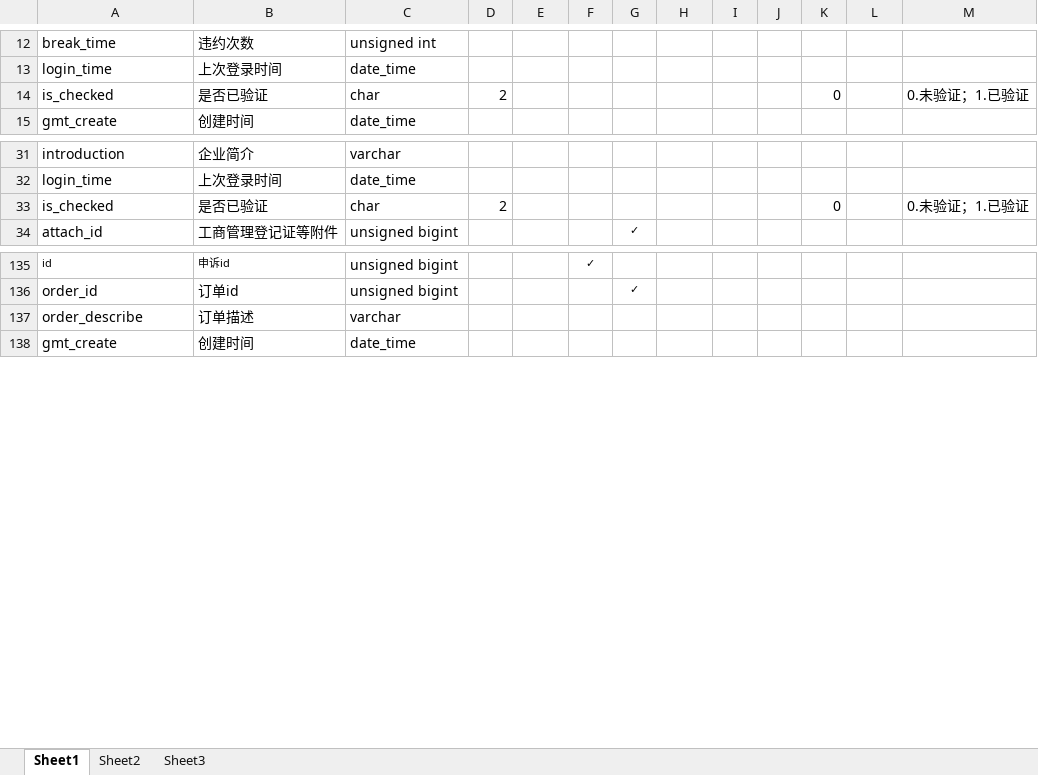
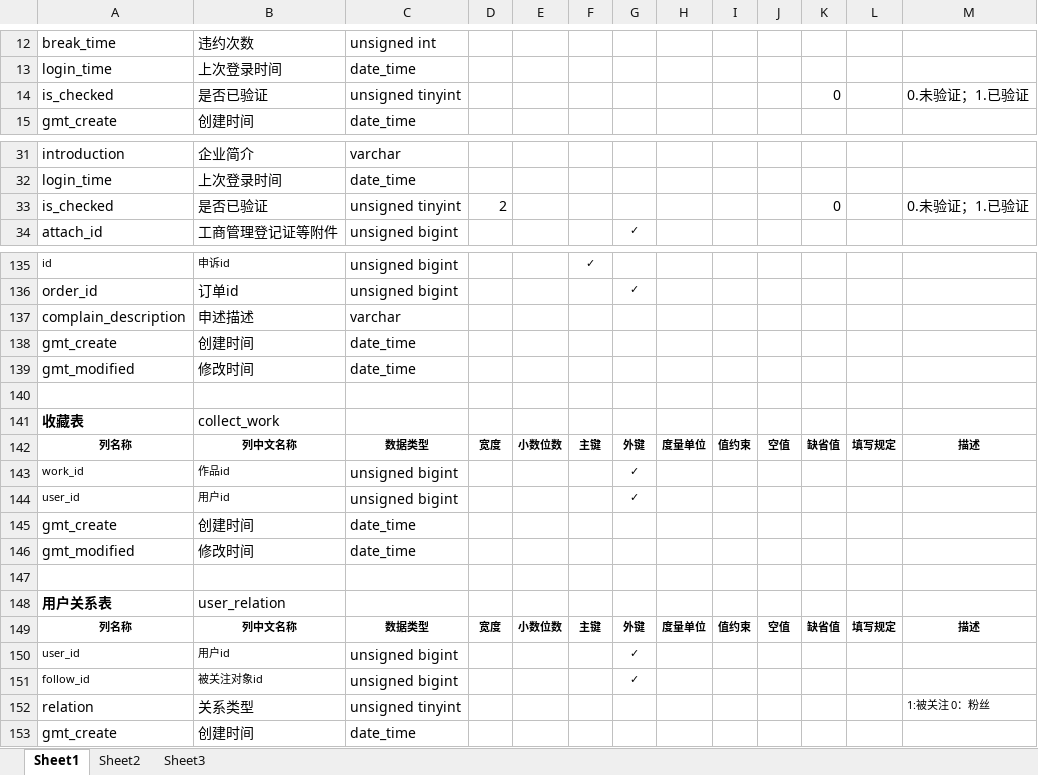
Before and after one commit to syt-honey/mobileMuseumOfArtWebsite, an Excel workbook: data_model/小麻雀表设计.xlsx, sheet Sheet1, drawn as a sheet; only a part is shown, gaps mark what is left out; values as stored, in another font and other column widths than the file's, no borders; addresses are those after the commit; the diff names each change by its address in the sheet, - before the commit and + after, or states it on an @@ line.

```diff
--- a/data_model/小麻雀表设计.xlsx (sheet Sheet1)
+++ b/data_model/小麻雀表设计.xlsx (sheet Sheet1)
-C14: char
+C14: unsigned tinyint
-D14: 2
+D14: (empty)
-C33: char
+C33: unsigned tinyint
+row 137: complain_description | 申述描述 | varchar
+row 138: gmt_create | 创建时间 | date_time
+row 139: gmt_modified | 修改时间 | date_time
-row 140: order_describe | 订单描述 | varchar
+row 140: (empty)
+row 141: 收藏表 | collect_work
+row 142: 列名称 | 列中文名称 | 数据类型 | 宽度 | 小数位数 | 主键 | 外键 | 度量单位 | 值约束 | 空值 | 缺省值 | 填写规定 | 描述
+row 143: work_id | 作品id | unsigned bigint |  |  |  | ✓
+row 144: user_id | 用户id | unsigned bigint |  |  |  | ✓
+row 145: gmt_create | 创建时间 | date_time
+row 146: gmt_modified | 修改时间 | date_time
+row 147: (empty)
+row 148: 用户关系表 | user_relation
+row 149: 列名称 | 列中文名称 | 数据类型 | 宽度 | 小数位数 | 主键 | 外键 | 度量单位 | 值约束 | 空值 | 缺省值 | 填写规定 | 描述
+row 150: user_id | 用户id | unsigned bigint |  |  |  | ✓
+row 151: follow_id | 被关注对象id | unsigned bigint |  |  |  | ✓
+row 152: relation | 关系类型 | unsigned tinyint |  |  |  |  |  |  |  |  |  | 1:被关注 0：粉丝
```
Also changed, not shown: 3 other files.
